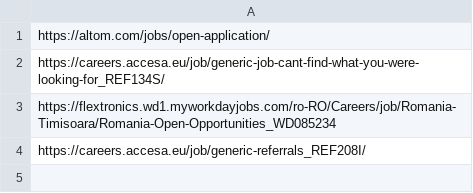
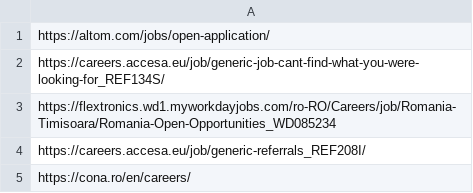
Before and after one commit to peviitor-ro/generic_jobs, a CSV file: generic.csv, drawn as a sheet; the diff names each change by its address in the sheet, - before the commit and + after, or states it on an @@ line.

Commit message:
Update generic.csv

```diff
--- a/generic.csv
+++ b/generic.csv
+row 5: https://cona.ro/en/careers/
```
